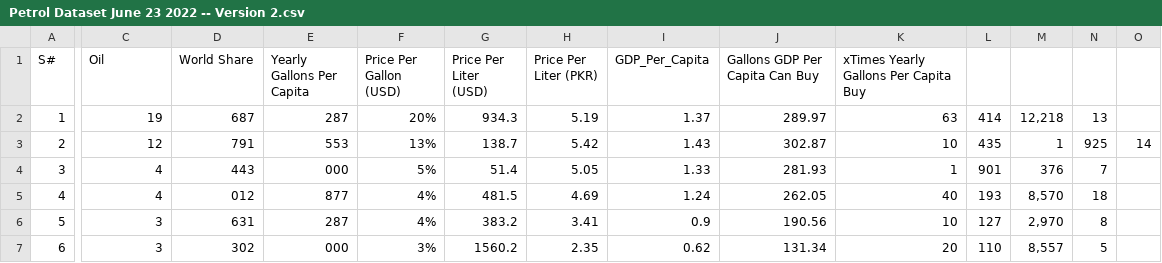
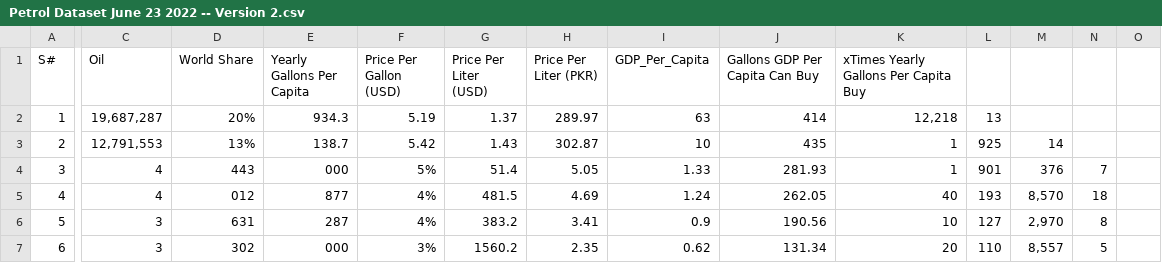
Before and after one commit to JayceJeff/3179A2, a CSV file: 3179A2/data/Petrol Dataset June 23 2022 -- Version 2.csv, drawn as a sheet; only a part is shown, gaps mark what is left out; the diff names each change by its address in the sheet, - before the commit and + after, or states it on an @@ line.

Commit message:
Update Petrol Dataset June 23 2022 -- Version 2.csv

```diff
--- a/3179A2/data/Petrol Dataset June 23 2022 -- Version 2.csv
+++ b/3179A2/data/Petrol Dataset June 23 2022 -- Version 2.csv
-C2 (Oil): 19
+C2 (Oil): 19,687,287
-D2 (World Share): 687
+D2 (World Share): 20%
-E2 (Yearly Gallons Per Capita): 287
+E2 (Yearly Gallons Per Capita): 934.3
-F2 (Price Per Gallon (USD)): 20%
+F2 (Price Per Gallon (USD)): 5.19
-G2 (Price Per Liter (USD)): 934.3
+G2 (Price Per Liter (USD)): 1.37
-H2 (Price Per Liter (PKR)): 5.19
+H2 (Price Per Liter (PKR)): 289.97
-I2 (GDP_Per_Capita): 1.37
+I2 (GDP_Per_Capita): 63
-J2 (Gallons GDP Per Capita Can Buy): 289.97
+J2 (Gallons GDP Per Capita Can Buy): 414
-K2: 63
+K2: 12,218
-L2: 414
+L2: 13
-M2: 12,218
+M2: (empty)
-N2: 13
+N2: (empty)
-C3 (Oil): 12
+C3 (Oil): 12,791,553
-D3 (World Share): 791
+D3 (World Share): 13%
-E3 (Yearly Gallons Per Capita): 553
+E3 (Yearly Gallons Per Capita): 138.7
-F3 (Price Per Gallon (USD)): 13%
+F3 (Price Per Gallon (USD)): 5.42
-G3 (Price Per Liter (USD)): 138.7
+G3 (Price Per Liter (USD)): 1.43
-H3 (Price Per Liter (PKR)): 5.42
+H3 (Price Per Liter (PKR)): 302.87
-I3 (GDP_Per_Capita): 1.43
+I3 (GDP_Per_Capita): 10
-J3 (Gallons GDP Per Capita Can Buy): 302.87
+J3 (Gallons GDP Per Capita Can Buy): 435
-K3: 10
+K3: 1
-L3: 435
+L3: 925
-M3: 1
+M3: 14
-N3: 925
+N3: (empty)
-O3: 14
+O3: (empty)
```
